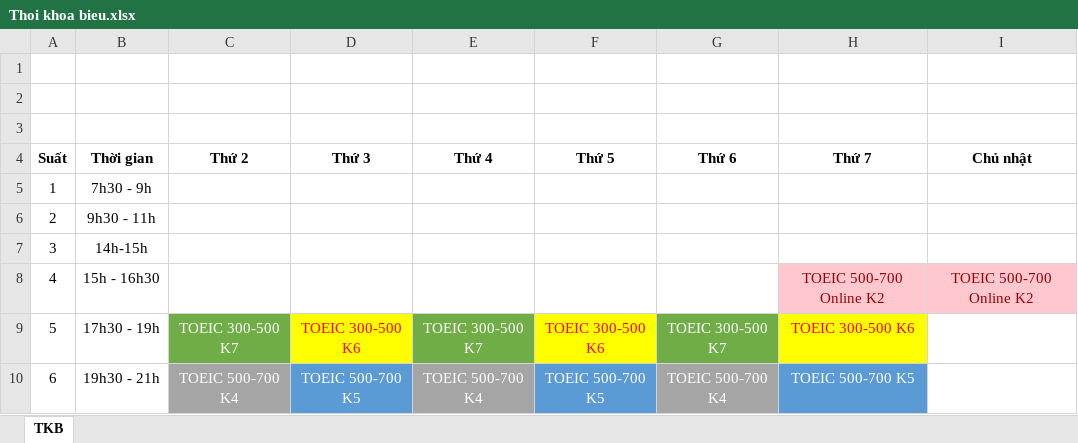
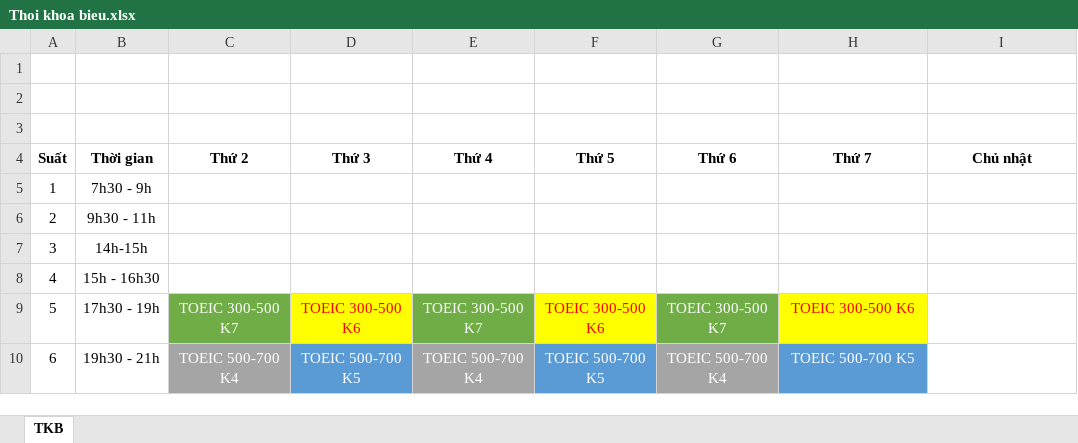
Before and after one commit to dhphong87/Success, an Excel workbook: Thoi Khoa Bieu/Thoi khoa bieu.xlsx, sheet TKB, drawn as a sheet; values as stored, in another font and other column widths than the file's, no borders; charts and pictures not drawn; the diff names each change by its address in the sheet, - before the commit and + after, or states it on an @@ line.

```diff
--- a/Thoi Khoa Bieu/Thoi khoa bieu.xlsx (sheet TKB)
+++ b/Thoi Khoa Bieu/Thoi khoa bieu.xlsx (sheet TKB)
-H8 (Thứ 7): TOEIC 500-700 Online K2
+H8 (Thứ 7): (empty)
-H8:I8 fill: #FFC7CE
+H8:I8 fill: none
-I8 (Chủ nhật): TOEIC 500-700 Online K2
+I8 (Chủ nhật): (empty)
```
